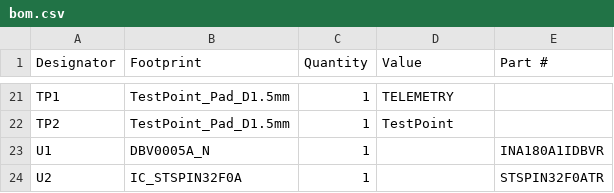
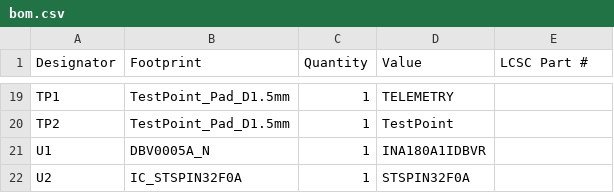
Before and after one commit to buckles3636/EasyBLDC, a CSV file: PCB/EasyBLDCV4_STSPIN32F0A/production/bom.csv, drawn as a sheet; only a part is shown, gaps mark what is left out; the diff covers the shown part only.

```diff
--- a/PCB/EasyBLDCV4_STSPIN32F0A/production/bom.csv
+++ b/PCB/EasyBLDCV4_STSPIN32F0A/production/bom.csv
@@ -1 +1 @@
-Designator,Footprint,Quantity,Value,Part #
+Designator,Footprint,Quantity,Value,LCSC Part #
@@ -22,3 +20,3 @@ TP1,TestPoint_Pad_D1.5mm,1,TELEMETRY,
 TP2,TestPoint_Pad_D1.5mm,1,TestPoint,
-U1,DBV0005A_N,1,,INA180A1IDBVR
-U2,IC_STSPIN32F0A,1,,STSPIN32F0ATR
+U1,DBV0005A_N,1,INA180A1IDBVR,
+U2,IC_STSPIN32F0A,1,STSPIN32F0A,
```
Also changed, not shown: 2 added rows, 4 removed rows and 30 edited cells elsewhere in this file, PCB/EasyBLDCV4_STSPIN32F0A/production/positions.csv, 20 other files.
